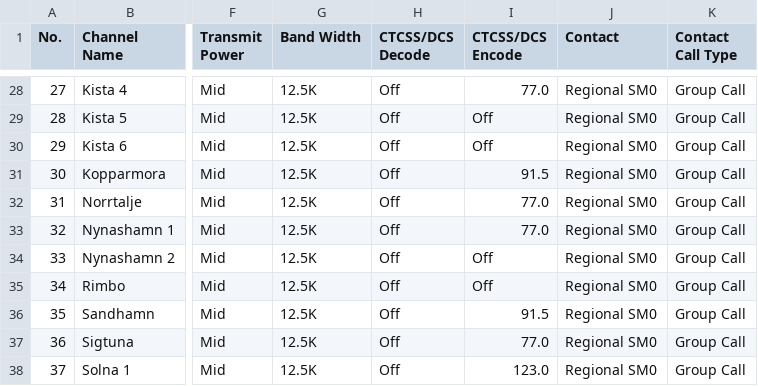
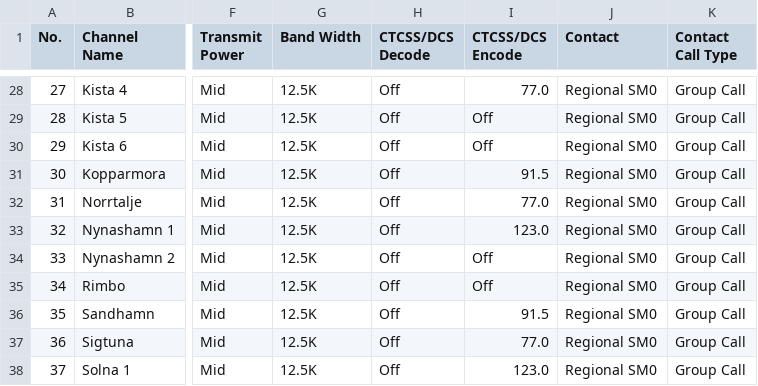
Before and after one commit to sm0rux/at-d878uv, a CSV file: Channel.CSV, drawn as a sheet; only a part is shown, gaps mark what is left out; the diff names each change by its address in the sheet, - before the commit and + after, or states it on an @@ line.

Commit message:
2020-12-27

```diff
--- a/Channel.CSV
+++ b/Channel.CSV
-I33 (CTCSS/DCS Encode): 77.0
+I33 (CTCSS/DCS Encode): 123.0
```
